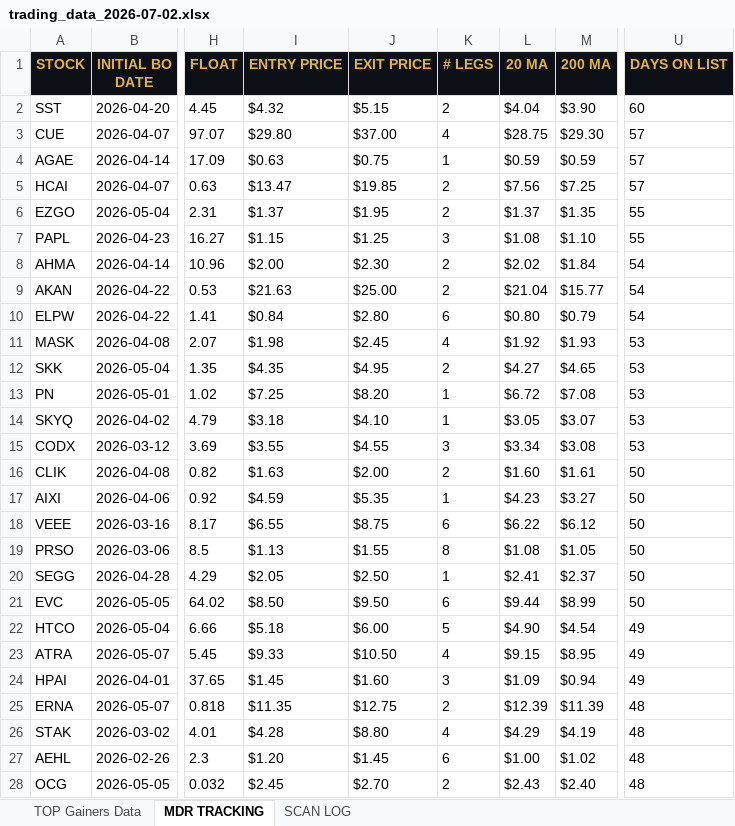
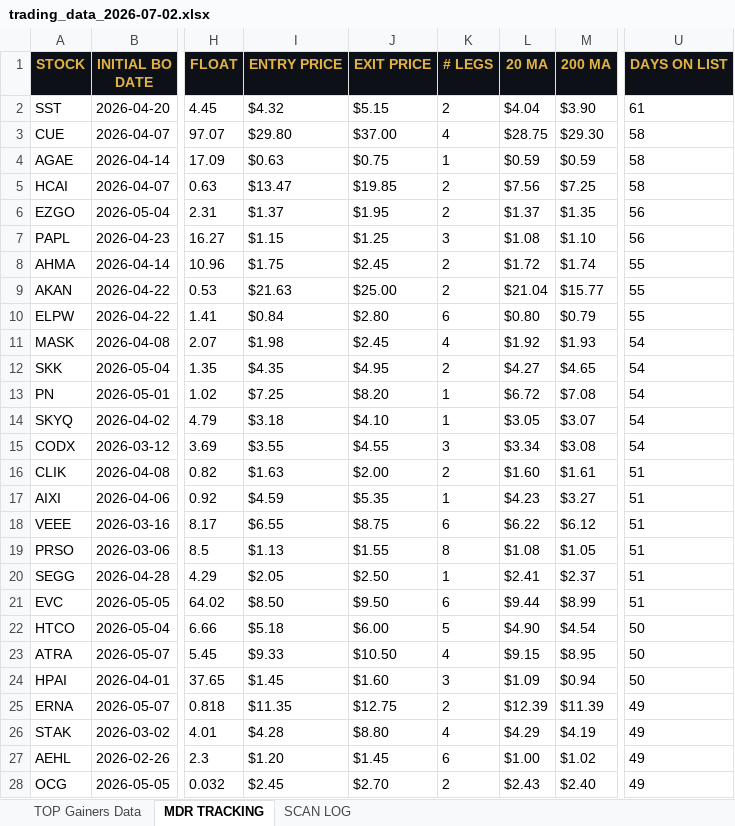
Before and after one commit to cmletsch/trading-system, an Excel workbook: data/trading_data_2026-07-02.xlsx, sheet MDR TRACKING, drawn as a sheet; only a part is shown, gaps mark what is left out; values as stored, in another font and other column widths than the file's, no borders; the diff covers the shown part only; the diff names each change by its address in the sheet, - before the commit and + after, or states it on an @@ line.

```diff
--- a/data/trading_data_2026-07-02.xlsx (sheet MDR TRACKING)
+++ b/data/trading_data_2026-07-02.xlsx (sheet MDR TRACKING)
-U2 (DAYS ON LIST): 60
+U2 (DAYS ON LIST): 61
-U3:U5 (DAYS ON LIST): 57
+U3:U5 (DAYS ON LIST): 58
-U6:U7 (DAYS ON LIST): 55
+U6:U7 (DAYS ON LIST): 56
-I8 (ENTRY PRICE): $2.00
+I8 (ENTRY PRICE): $1.75
-J8 (EXIT PRICE): $2.30
+J8 (EXIT PRICE): $2.45
-L8 (20 MA): $2.02
+L8 (20 MA): $1.72
-M8 (200 MA): $1.84
+M8 (200 MA): $1.74
-U8:U10 (DAYS ON LIST): 54
+U8:U10 (DAYS ON LIST): 55
-U11:U15 (DAYS ON LIST): 53
+U11:U15 (DAYS ON LIST): 54
-U16:U21 (DAYS ON LIST): 50
+U16:U21 (DAYS ON LIST): 51
-U22:U24 (DAYS ON LIST): 49
+U22:U24 (DAYS ON LIST): 50
-U25:U28 (DAYS ON LIST): 48
+U25:U28 (DAYS ON LIST): 49
```
Also changed, not shown: 395 edited cells elsewhere in this sheet, sheet TOP Gainers Data, 2 other files.
